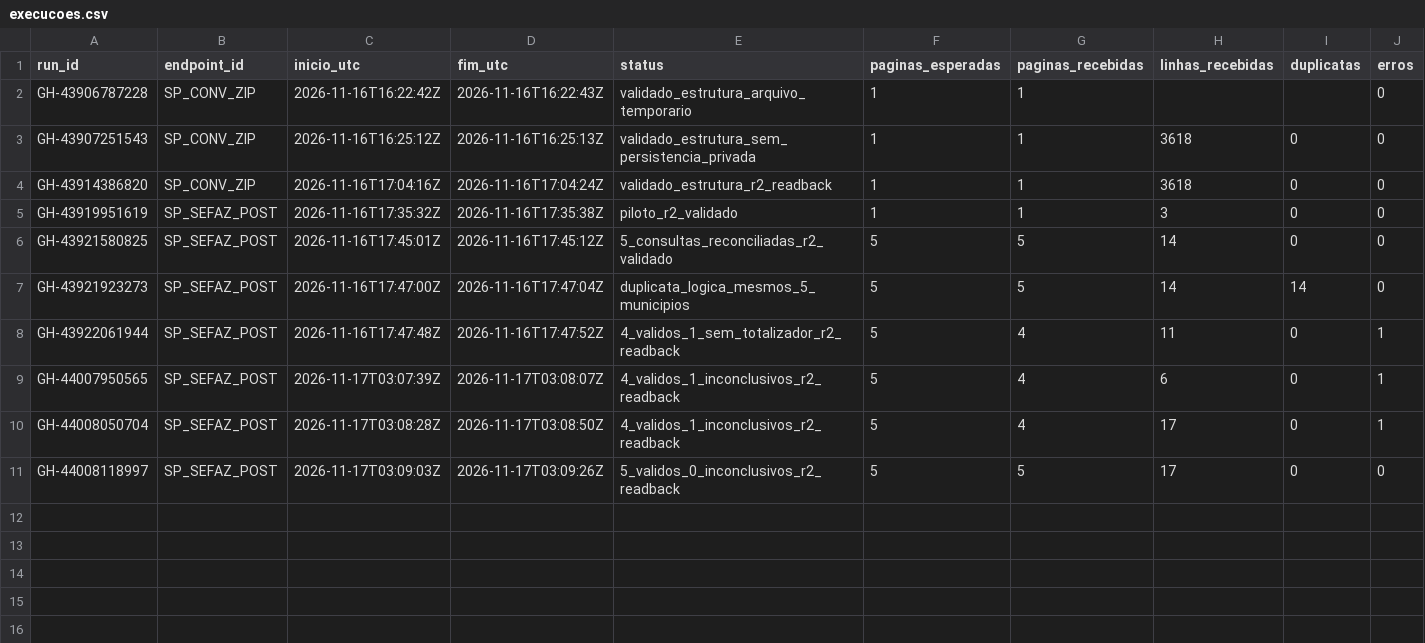
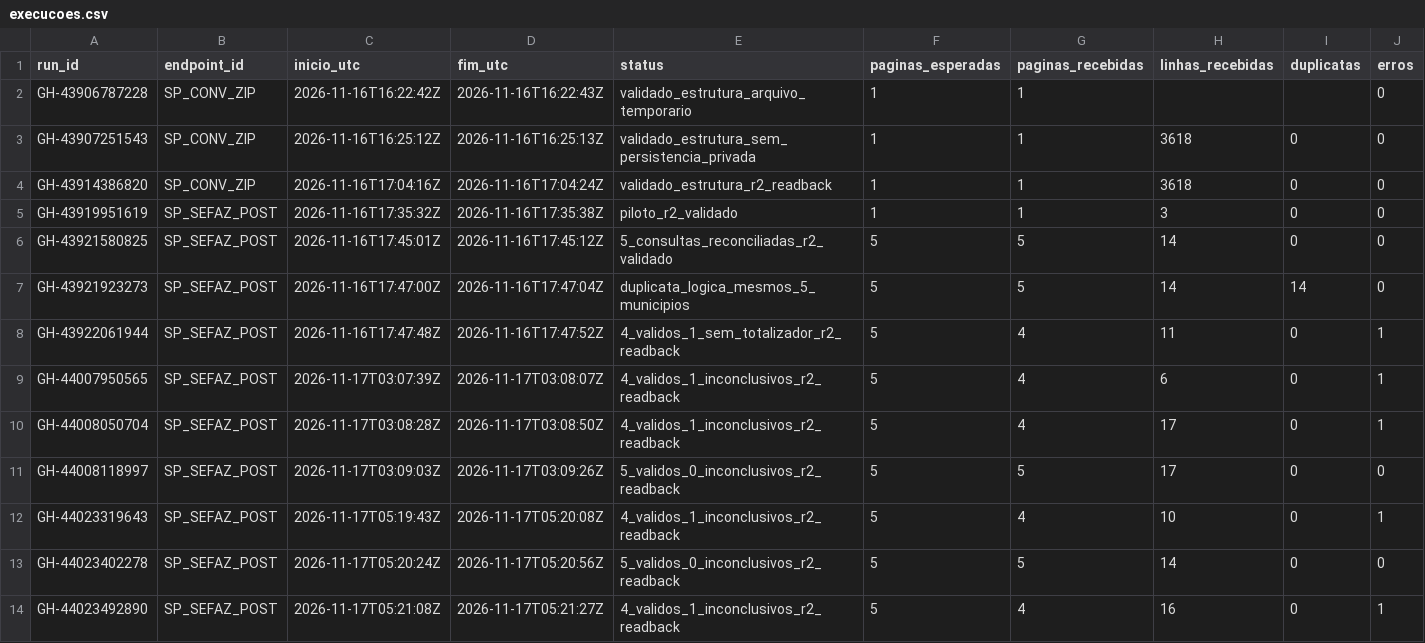
Before and after one commit to hilaliskandar/mapa_do_tesouro, a CSV file: governance/controls/investimentos_sp645/execucoes.csv, drawn as a sheet; only a part is shown; rows hold the shown columns only; the diff names each change by its address in the sheet, - before the commit and + after, or states it on an @@ line.

Commit message:
governance: registrar SIAFEM 2025 offsets 25 30 35

```diff
--- a/governance/controls/investimentos_sp645/execucoes.csv
+++ b/governance/controls/investimentos_sp645/execucoes.csv
+row 12: GH-44023319643 | SP_SEFAZ_POST | 2026-11-17T05:19:43Z | 2026-11-17T05:20:08Z | 4_validos_1_inconclusivos_r2_readback | 5 | 4 | 10 | 0 | 1
+row 13: GH-44023402278 | SP_SEFAZ_POST | 2026-11-17T05:20:24Z | 2026-11-17T05:20:56Z | 5_validos_0_inconclusivos_r2_readback | 5 | 5 | 14 | 0 | 0
+row 14: GH-44023492890 | SP_SEFAZ_POST | 2026-11-17T05:21:08Z | 2026-11-17T05:21:27Z | 4_validos_1_inconclusivos_r2_readback | 5 | 4 | 16 | 0 | 1
```
